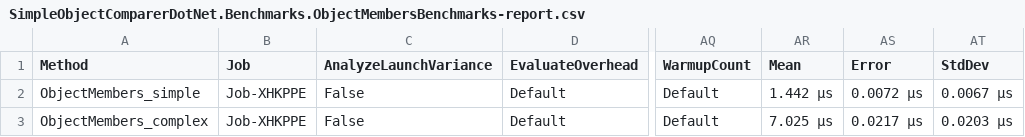
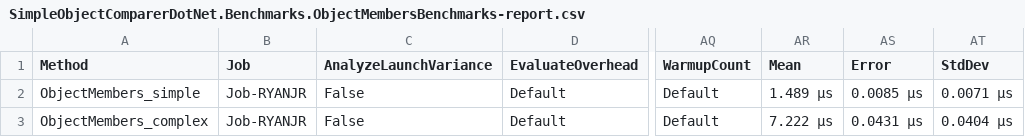
Before and after one commit to stiankroknes/SimpleObjectCompareDotNet, a CSV file: src/SimpleObjectComparerDotNet.Benchmarks/BenchmarkDotNet.Artifacts/results/SimpleObjectComparerDotNet.Benchmarks.ObjectMembersBenchmarks-report.csv, drawn as a sheet; only a part is shown, gaps mark what is left out; the diff names each change by its address in the sheet, - before the commit and + after, or states it on an @@ line.

```diff
--- a/src/SimpleObjectComparerDotNet.Benchmarks/BenchmarkDotNet.Artifacts/results/SimpleObjectComparerDotNet.Benchmarks.ObjectMembersBenchmarks-report.csv
+++ b/src/SimpleObjectComparerDotNet.Benchmarks/BenchmarkDotNet.Artifacts/results/SimpleObjectComparerDotNet.Benchmarks.ObjectMembersBenchmarks-report.csv
-B2:B3 (Job): Job-XHKPPE
+B2:B3 (Job): Job-RYANJR
-AR2 (Mean): 1.442 μs
+AR2 (Mean): 1.489 μs
-AS2 (Error): 0.0072 μs
+AS2 (Error): 0.0085 μs
-AT2 (StdDev): 0.0067 μs
+AT2 (StdDev): 0.0071 μs
-AR3 (Mean): 7.025 μs
+AR3 (Mean): 7.222 μs
-AS3 (Error): 0.0217 μs
+AS3 (Error): 0.0431 μs
-AT3 (StdDev): 0.0203 μs
+AT3 (StdDev): 0.0404 μs
```
Also changed, not shown: src/SimpleObjectComparerDotNet.Benchmarks/BenchmarkDotNet.Artifacts/results/SimpleObjectComparerDotNet.Benchmarks.ObjectComparerBenchmarks-report.csv, 12 other files.
